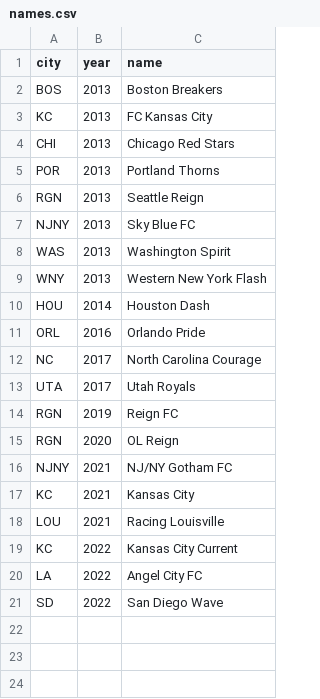
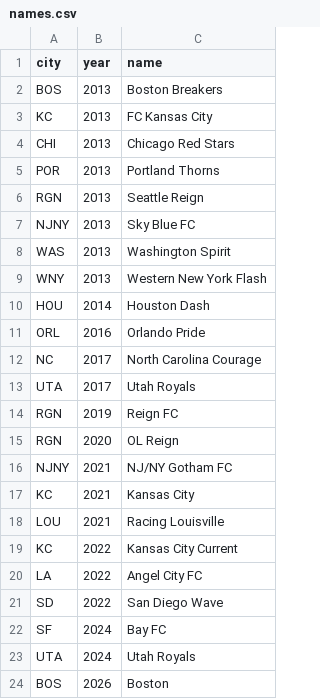
Before and after one commit to agale123/soccer-analytics, a CSV file: nwsl-evolution/names.csv, drawn as a sheet; the diff names each change by its address in the sheet, - before the commit and + after, or states it on an @@ line.

```diff
--- a/nwsl-evolution/names.csv
+++ b/nwsl-evolution/names.csv
+row 22: SF | 2024 | Bay FC
+row 23: UTA | 2024 | Utah Royals
+row 24: BOS | 2026 | Boston
```
Also changed, not shown: nwsl-evolution/cities.csv, nwsl-evolution/teams.csv, 2 other files.
